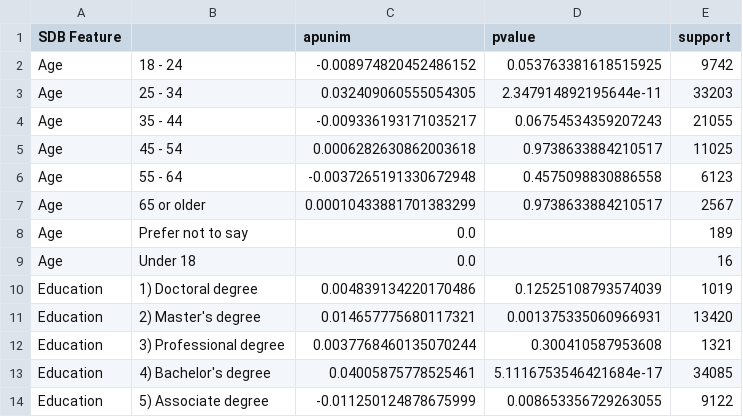
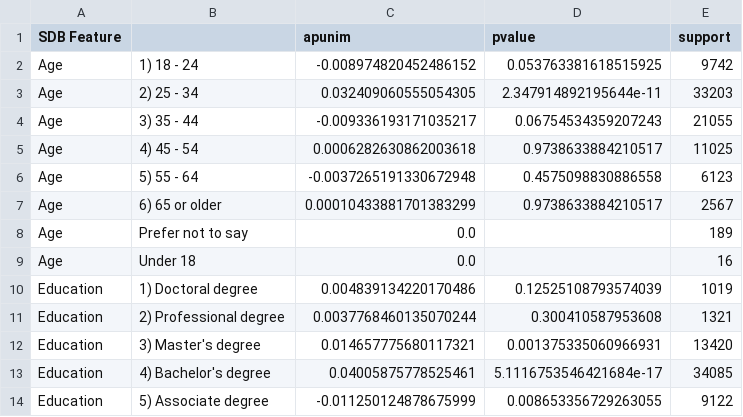
Before and after one commit to dimits-ts/aposteriori-unimodality, a CSV file: output/kumar.csv, drawn as a sheet; only a part is shown.

```diff
--- a/output/kumar.csv
+++ b/output/kumar.csv
@@ -1,8 +1,8 @@
 SDB Feature,,apunim,pvalue,support
-Age,18 - 24,-0.008974820452486152,0.053763381618515925,9742
-Age,25 - 34,0.032409060555054305,2.347914892195644e-11,33203
-Age,35 - 44,-0.009336193171035217,0.06754534359207243,21055
-Age,45 - 54,0.0006282630862003618,0.9738633884210517,11025
-Age,55 - 64,-0.0037265191330672948,0.4575098830886558,6123
-Age,65 or older,0.00010433881701383299,0.9738633884210517,2567
+Age,1) 18 - 24,-0.008974820452486152,0.053763381618515925,9742
+Age,2) 25 - 34,0.032409060555054305,2.347914892195644e-11,33203
+Age,3) 35 - 44,-0.009336193171035217,0.06754534359207243,21055
+Age,4) 45 - 54,0.0006282630862003618,0.9738633884210517,11025
+Age,5) 55 - 64,-0.0037265191330672948,0.4575098830886558,6123
+Age,6) 65 or older,0.00010433881701383299,0.9738633884210517,2567
 Age,Prefer not to say,0.0,,189
@@ -10,4 +10,4 @@ Age,Under 18,0.0,,16
 Education,1) Doctoral degree,0.004839134220170486,0.12525108793574039,1019
-Education,2) Master's degree,0.014657775680117321,0.001375335060966931,13420
-Education,3) Professional degree,0.0037768460135070244,0.300410587953608,1321
+Education,2) Professional degree,0.0037768460135070244,0.300410587953608,1321
+Education,3) Master's degree,0.014657775680117321,0.001375335060966931,13420
 Education,4) Bachelor's degree,0.04005875778525461,5.1116753546421684e-17,34085
```
Also changed, not shown: output/hundred.csv, output/sap.csv, 15 other files.
